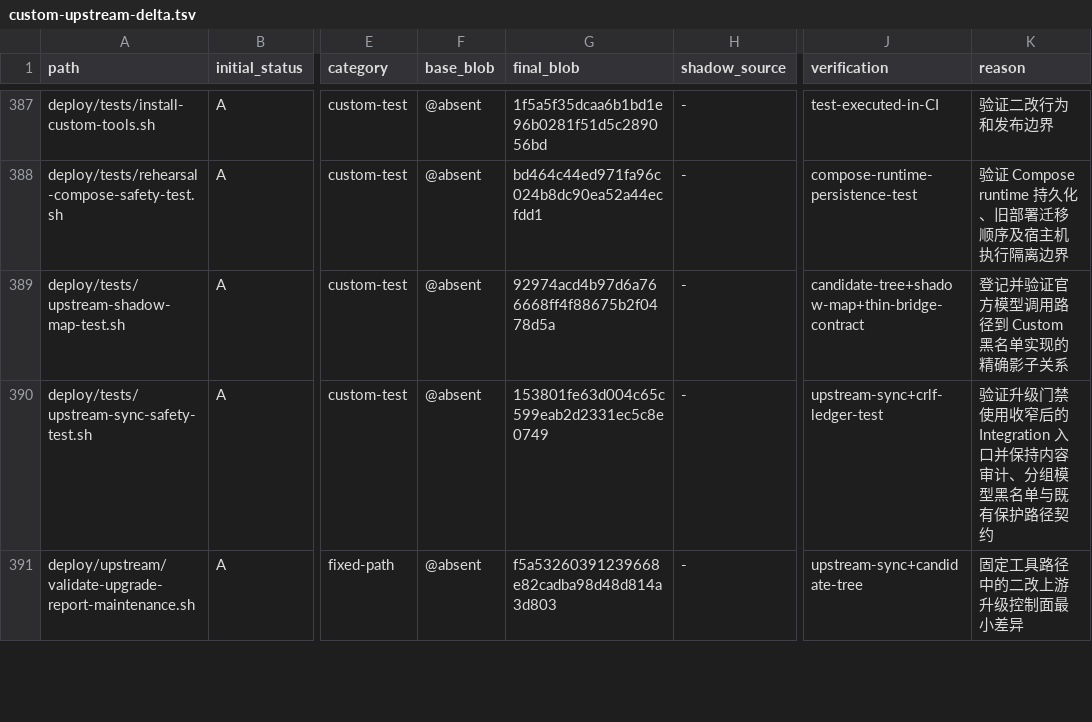
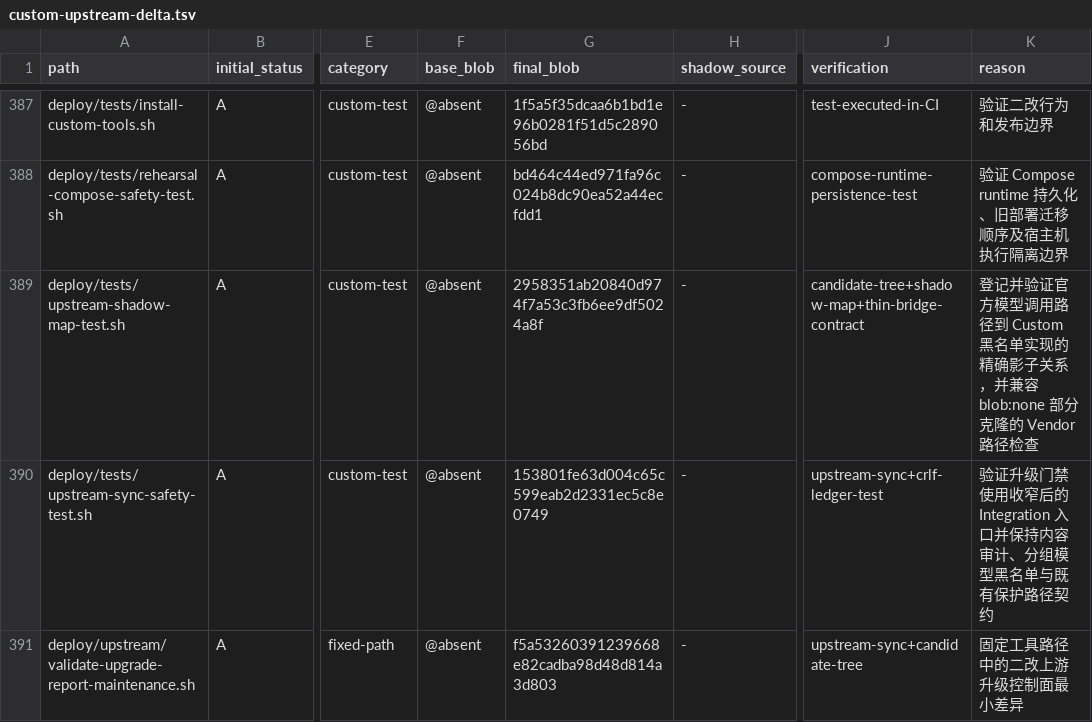
Before and after one commit to o87110/sub2api-custom-public, a TSV file: .github/custom-upstream-delta.tsv, drawn as a sheet; only a part is shown, gaps mark what is left out; the diff names each change by its address in the sheet, - before the commit and + after, or states it on an @@ line.

Commit message:
fix(ci): support partial clone shadow checks

```diff
--- a/.github/custom-upstream-delta.tsv
+++ b/.github/custom-upstream-delta.tsv
-G389 (final_blob): 92974acd4b97d6a766668ff4f88675b2f0478d5a
+G389 (final_blob): 2958351ab20840d974f7a53c3fb6ee9df5024a8f
-K389 (reason): …影子关系
+K389 (reason): …影子关系，并兼容 blob:none 部分克隆的 Vendor 路径检查
```
Also changed, not shown: 1 other file.
